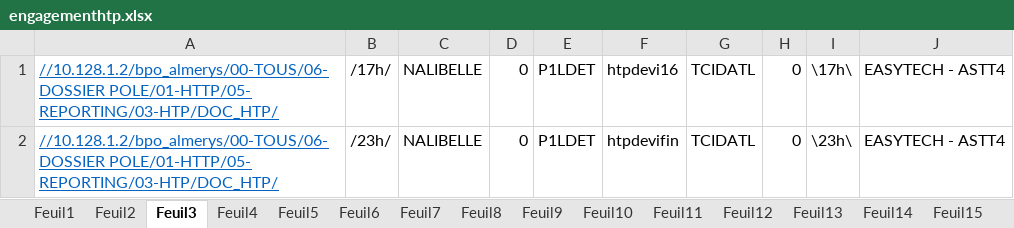
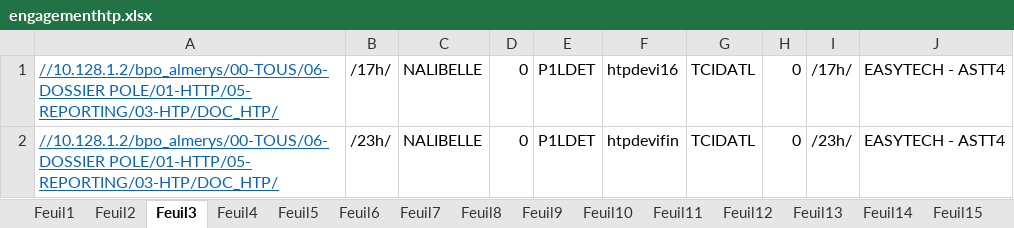
Before and after one commit to FelanaRakotoarijaona/Automatisation-reporting, an Excel workbook: engagementhtp.xlsx, sheet Feuil3, drawn as a sheet; values as stored, in another font and other column widths than the file's, no borders; the diff names each change by its address in the sheet, - before the commit and + after, or states it on an @@ line.

```diff
--- a/engagementhtp.xlsx (sheet Feuil3)
+++ b/engagementhtp.xlsx (sheet Feuil3)
-I1: \17h\
+I1: /17h/
-I2: \23h\
+I2: /23h/
```
Also changed, not shown: sheet Feuil4, sheet Feuil11, sheet Feuil2, sheet Feuil13, sheet Feuil14, sheet Feuil15, 15 more sheets.
